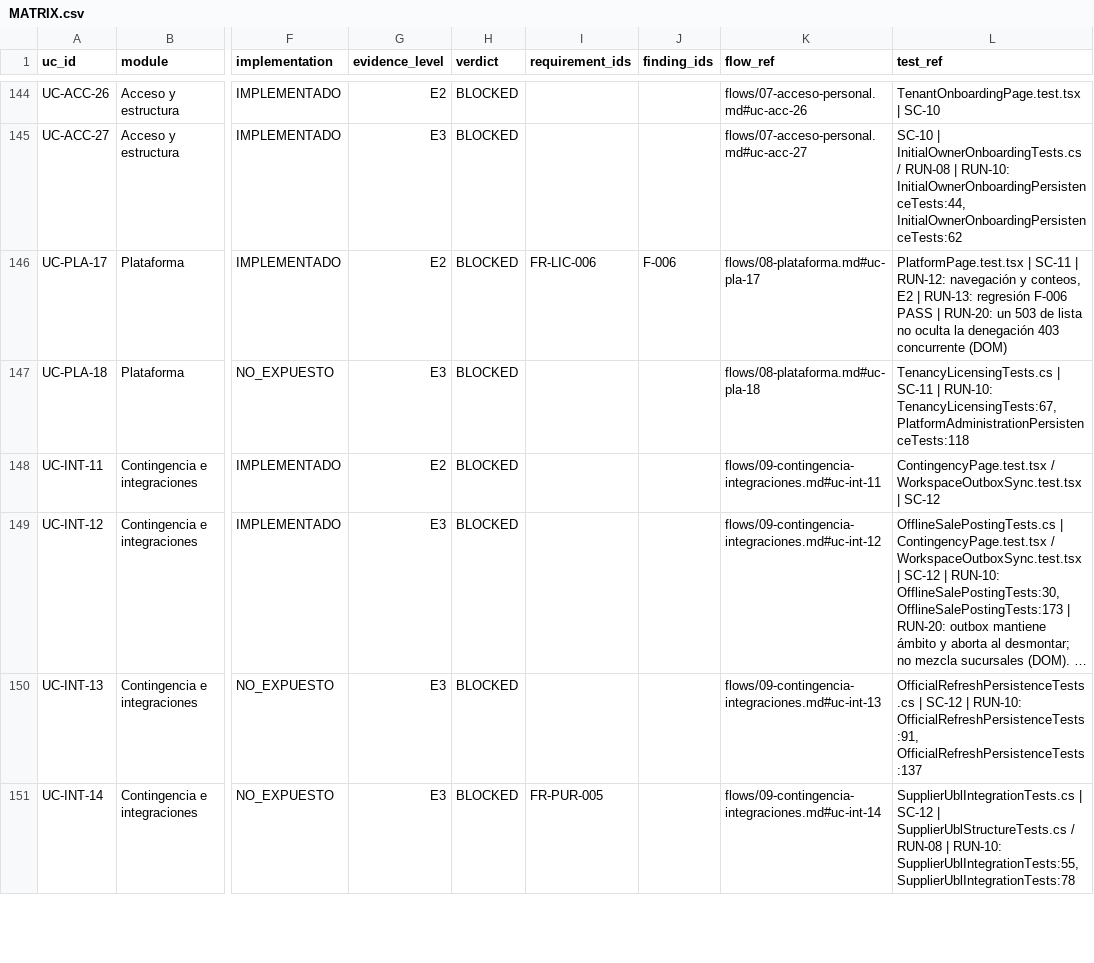
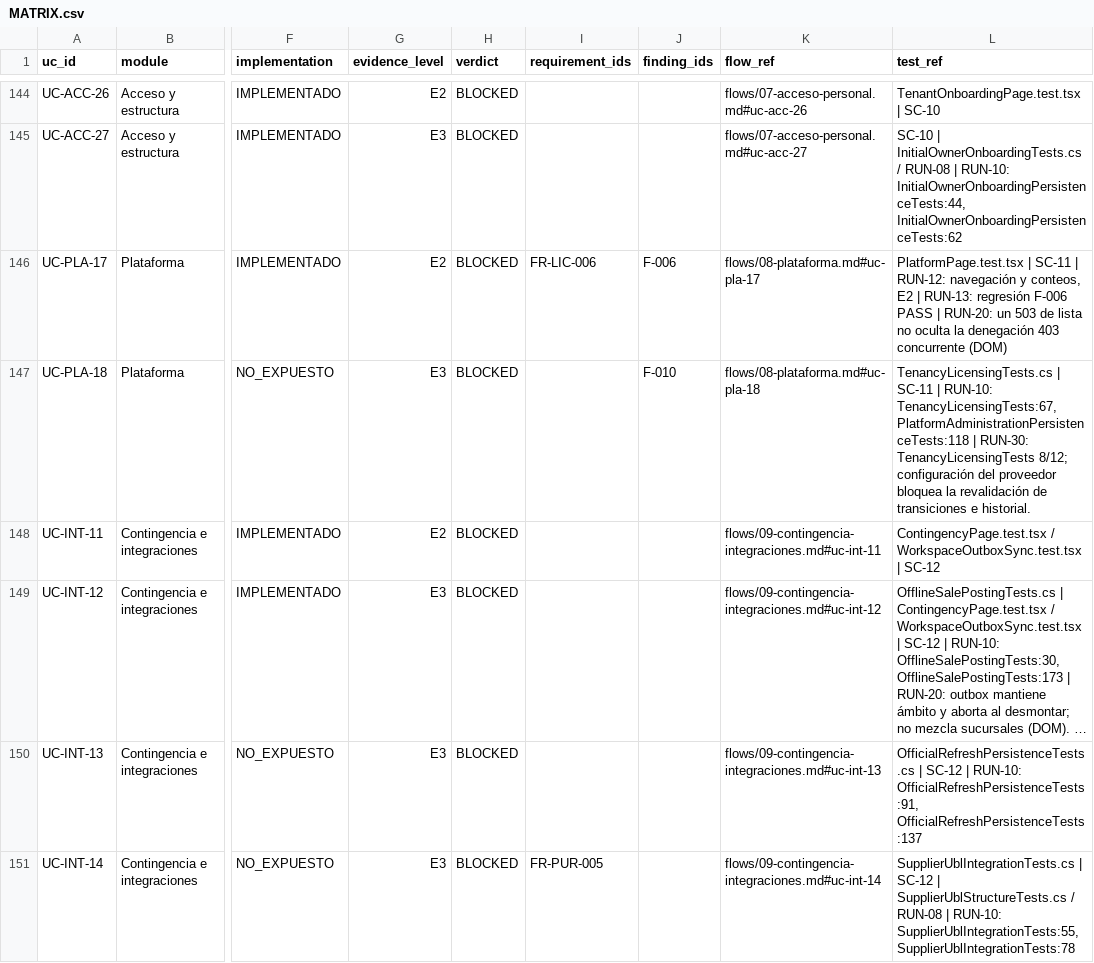
Before and after one commit to saintdeyb321/MediPOS, a CSV file: docs/audit/rfa/MATRIX.csv, drawn as a sheet; only a part is shown, gaps mark what is left out; long unchanged cells end in …; the diff covers the shown part only; the diff names each change by its address in the sheet, - before the commit and + after, or states it on an @@ line.

```diff
--- a/docs/audit/rfa/MATRIX.csv
+++ b/docs/audit/rfa/MATRIX.csv
-J147 (finding_ids): (empty)
+J147 (finding_ids): F-010
-L147 (test_ref): …TenancyLicensingTests:67, PlatformAdministrationPersistenceTests:118
+L147 (test_ref): …TenancyLicensingTests:67, PlatformAdministrationPersistenceTests:118 | RUN-30: TenancyLicensingTests 8/12; configuración del proveedor bloquea la revalidación de transiciones e historial.
```
Also changed, not shown: 31 edited cells elsewhere in this file, 13 other files.
